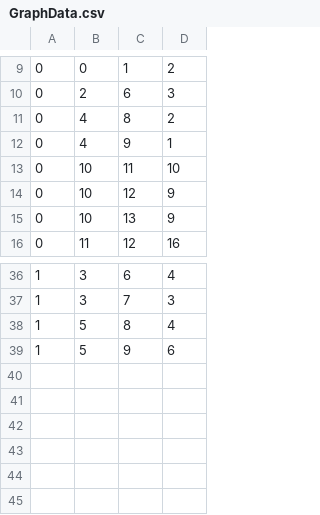
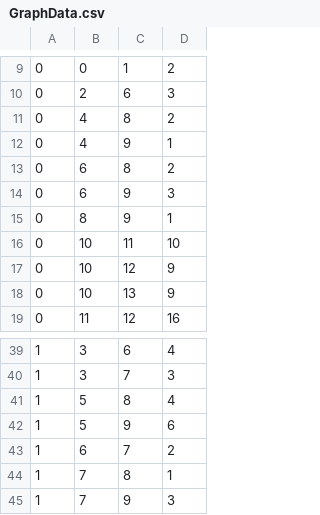
Before and after one commit to shangjingbo1226/ContrastSubgraphMining, a CSV file: data/toy/GraphData.csv, drawn as a sheet; only a part is shown, gaps mark what is left out.

```diff
--- a/data/toy/GraphData.csv
+++ b/data/toy/GraphData.csv
@@ -12,2 +12,5 @@
 0,4,9,1
+0,6,8,2
+0,6,9,3
+0,8,9,1
 0,10,11,10
@@ -39 +42,4 @@
 1,5,9,6
+1,6,7,2
+1,7,8,1
+1,7,9,3
```
Also changed, not shown: 9 other files.
